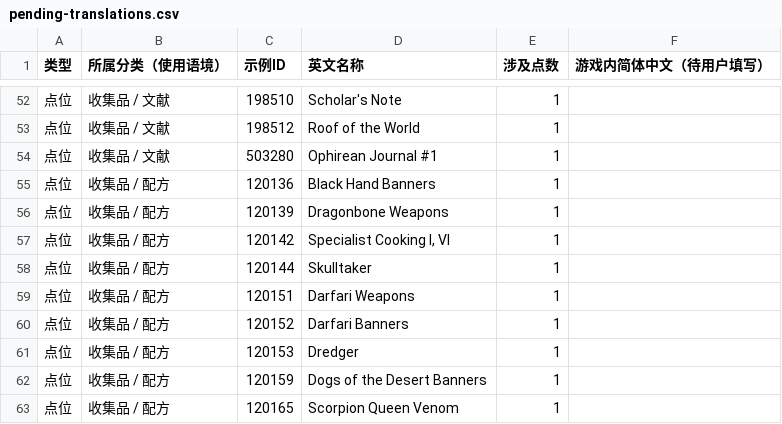
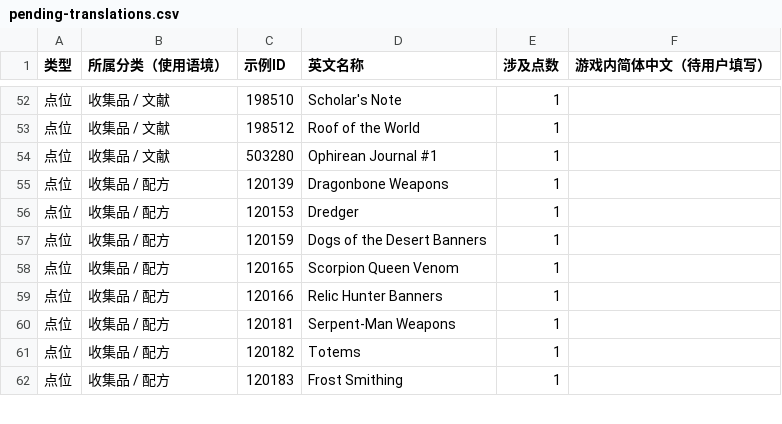
Before and after one commit to dzzsb666/The-Exiled-Lands, a CSV file: data/pending-translations.csv, drawn as a sheet; only a part is shown, gaps mark what is left out; the shorter side is filled out with more unchanged rows.

Commit message:
Apply five confirmed recipe translations

```diff
--- a/data/pending-translations.csv
+++ b/data/pending-translations.csv
@@ -54,8 +54,3 @@
 "点位","收集品 / 文献","503280","Ophirean Journal #1","1",""
-"点位","收集品 / 配方","120136","Black Hand Banners","1",""
 "点位","收集品 / 配方","120139","Dragonbone Weapons","1",""
-"点位","收集品 / 配方","120142","Specialist Cooking I, VI","1",""
-"点位","收集品 / 配方","120144","Skulltaker","1",""
-"点位","收集品 / 配方","120151","Darfari Weapons","1",""
-"点位","收集品 / 配方","120152","Darfari Banners","1",""
 "点位","收集品 / 配方","120153","Dredger","1",""
```
Also changed, not shown: public/data/pending-translations.csv, 8 other files.
